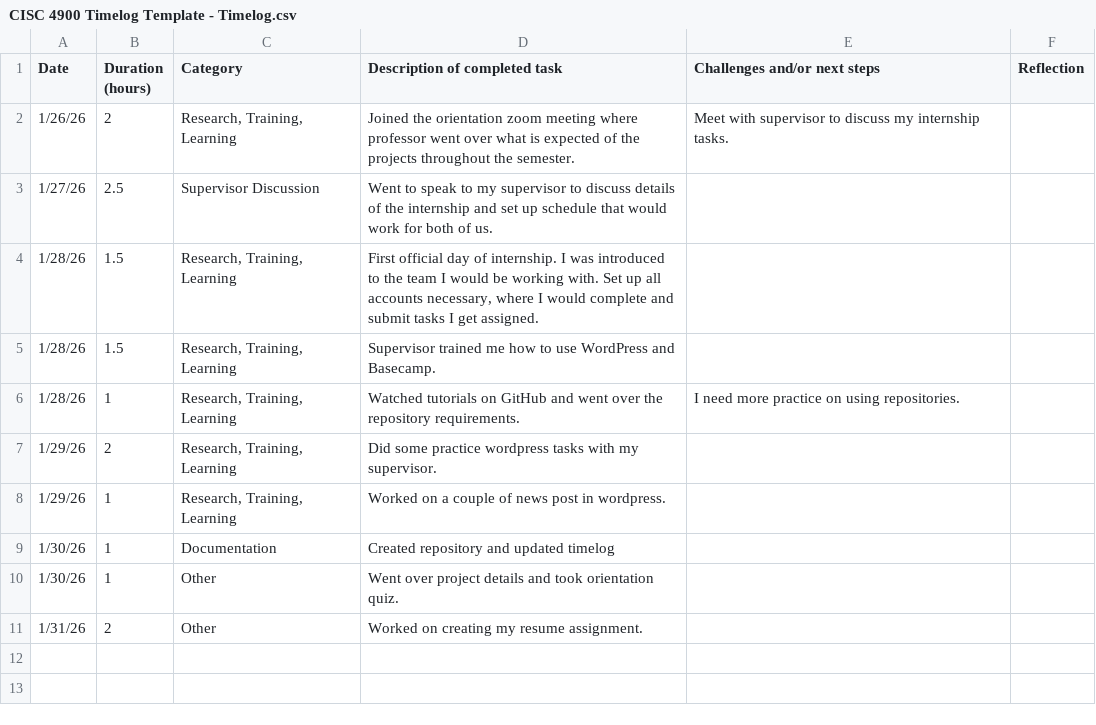
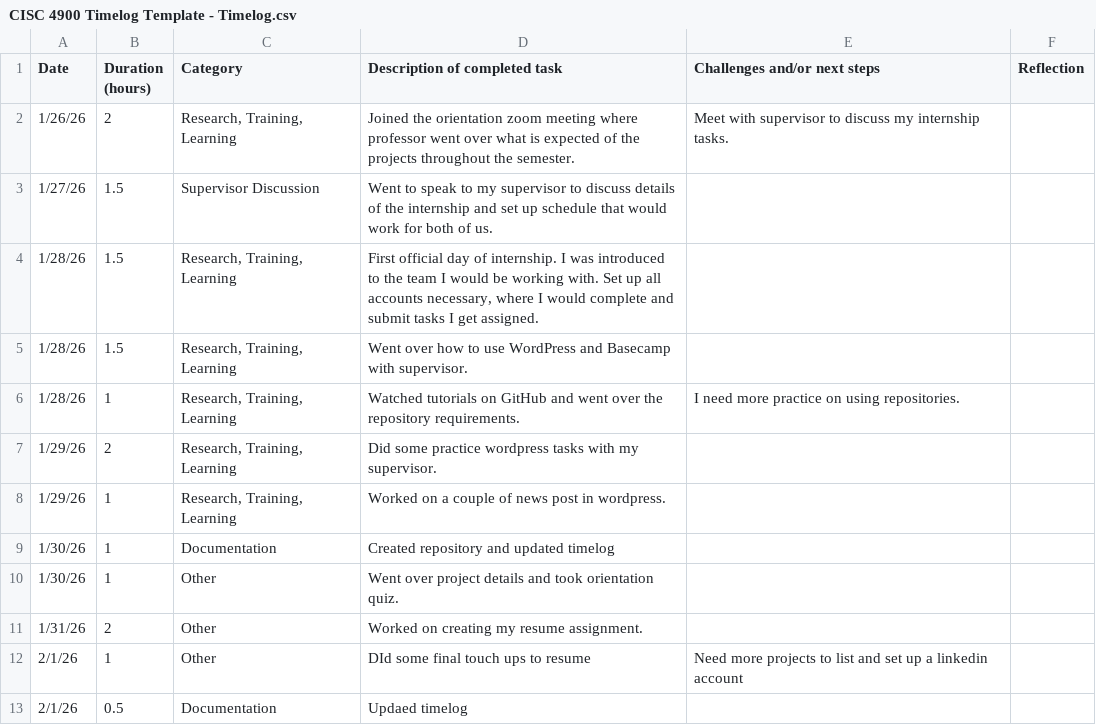
Before and after one commit to senaida1097/CISC4900Project, a CSV file: Timelog/CISC 4900 Timelog Template - Timelog.csv, drawn as a sheet.

Commit message:
updated timelog

```diff
--- a/Timelog/CISC 4900 Timelog Template - Timelog.csv
+++ b/Timelog/CISC 4900 Timelog Template - Timelog.csv
@@ -2,5 +2,5 @@
 1/26/26,2,"Research, Training, Learning",Joined the orientation zoom meeting where professor went over what is expected of the projects throughout the semester.,Meet with supervisor to discuss my internship tasks.,
-1/27/26,2.5,Supervisor Discussion,Went to speak to my supervisor to discuss details of the internship and set up schedule that would work for both of us.,,
+1/27/26,1.5,Supervisor Discussion,Went to speak to my supervisor to discuss details of the internship and set up schedule that would work for both of us.,,
 1/28/26,1.5,"Research, Training, Learning","First official day of internship. I was introduced to the team I would be working with. Set up all accounts necessary, where I would complete and submit tasks I get assigned.",,
-1/28/26,1.5,"Research, Training, Learning",Supervisor trained me how to use WordPress and Basecamp.,,
+1/28/26,1.5,"Research, Training, Learning",Went over how to use WordPress and Basecamp with supervisor.,,
 1/28/26,1,"Research, Training, Learning",Watched tutorials on GitHub and went over the repository requirements.,I need more practice on using repositories.,
@@ -11 +11,3 @@
 1/31/26,2,Other,Worked on creating my resume assignment.,,
+2/1/26,1,Other,DId some final touch ups to resume,Need more projects to list and set up a linkedin account,
+2/1/26,0.5,Documentation,Updaed timelog ,,
```
Also changed, not shown: Timelog/CISC 4900 Timelog Template - Coverpage.csv.
